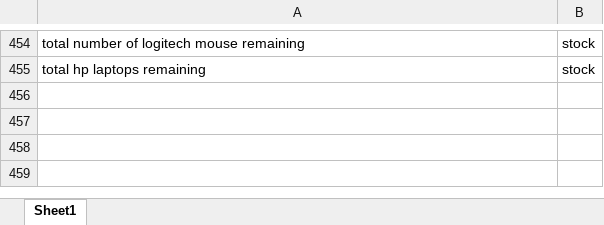
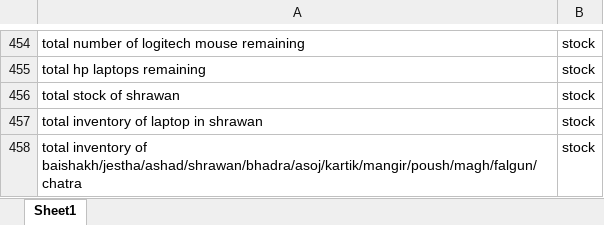
Before and after one commit to prasannaghimiree/AI-Assistant-For-Fetching-SQL-Queries-From-User-Prompt, an Excel workbook: dataset.xlsx, sheet Sheet1, drawn as a sheet; only a part is shown, gaps mark what is left out; values as stored, in another font and other column widths than the file's, no borders; the diff names each change by its address in the sheet, - before the commit and + after, or states it on an @@ line.

```diff
--- a/dataset.xlsx (sheet Sheet1)
+++ b/dataset.xlsx (sheet Sheet1)
+row 456: total stock of shrawan | stock
+row 457: total inventory of laptop in shrawan | stock
+row 458: total inventory of baishakh/jestha/ashad/shrawan/bhadra/asoj/kartik/mangir/poush/magh/falgun/chatra | stock
```
Also changed, not shown: 6 other files.
